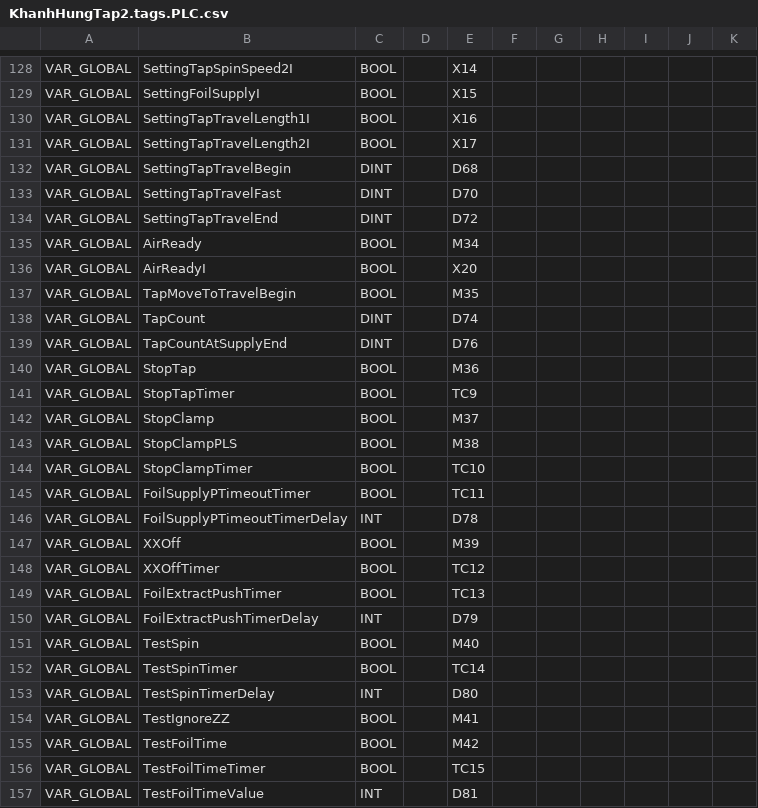
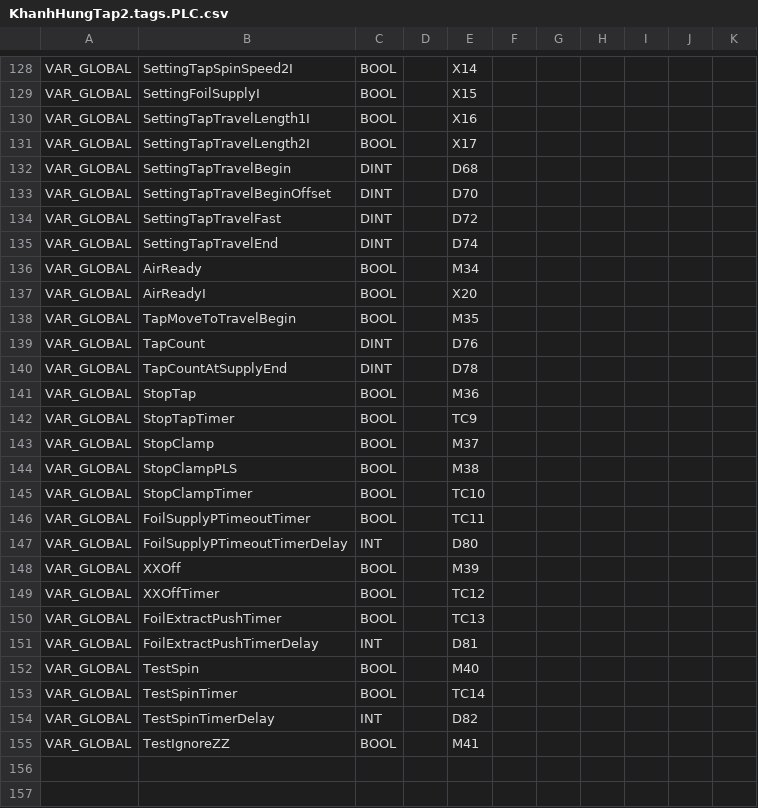
Before and after one commit to Radialxawn/PLC-HMI-Projects, a CSV file: KhanhHungTap2/KhanhHungTap2.tags.PLC.csv, drawn as a sheet; only a part is shown, gaps mark what is left out; removed rows and columns are numbered as before the commit, all else as after; the diff names each change by its address in the sheet, - before the commit and + after, or states it on an @@ line.

```diff
--- a/KhanhHungTap2/KhanhHungTap2.tags.PLC.csv
+++ b/KhanhHungTap2/KhanhHungTap2.tags.PLC.csv
+row 133: VAR_GLOBAL | SettingTapTravelBeginOffset | DINT |  | D70
-E134: D70
+E134: D72
-E135: D72
+E135: D74
-E139: D74
+E139: D76
-E140: D76
+E140: D78
-E147: D78
+E147: D80
-E151: D79
+E151: D81
-E154: D80
+E154: D82
-row 155: VAR_GLOBAL | TestFoilTime | BOOL |  | M42
-row 156: VAR_GLOBAL | TestFoilTimeTimer | BOOL |  | TC15
-row 157: VAR_GLOBAL | TestFoilTimeValue | INT |  | D81
```
Also changed, not shown: 3 other files.
